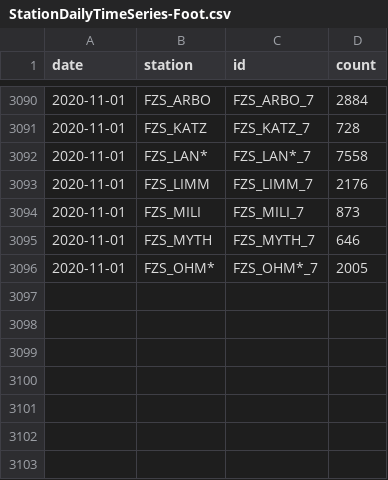
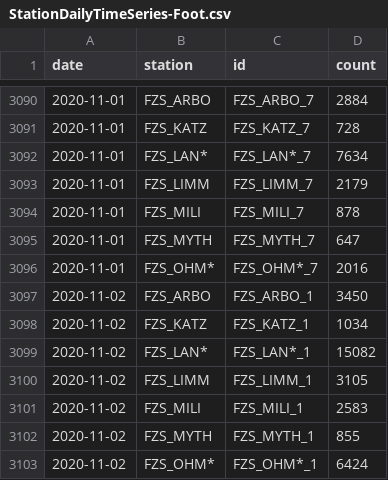
Before and after one commit to jwoLondon/mobv, a CSV file: data/zurich/StationDailyTimeSeries-Foot.csv, drawn as a sheet; only a part is shown, gaps mark what is left out.

```diff
--- a/data/zurich/StationDailyTimeSeries-Foot.csv
+++ b/data/zurich/StationDailyTimeSeries-Foot.csv
@@ -3091,6 +3091,13 @@ date,station,id,count
 2020-11-01,FZS_KATZ,FZS_KATZ_7,728
-2020-11-01,FZS_LAN*,FZS_LAN*_7,7558
-2020-11-01,FZS_LIMM,FZS_LIMM_7,2176
-2020-11-01,FZS_MILI,FZS_MILI_7,873
-2020-11-01,FZS_MYTH,FZS_MYTH_7,646
-2020-11-01,FZS_OHM*,FZS_OHM*_7,2005
+2020-11-01,FZS_LAN*,FZS_LAN*_7,7634
+2020-11-01,FZS_LIMM,FZS_LIMM_7,2179
+2020-11-01,FZS_MILI,FZS_MILI_7,878
+2020-11-01,FZS_MYTH,FZS_MYTH_7,647
+2020-11-01,FZS_OHM*,FZS_OHM*_7,2016
+2020-11-02,FZS_ARBO,FZS_ARBO_1,3450
+2020-11-02,FZS_KATZ,FZS_KATZ_1,1034
+2020-11-02,FZS_LAN*,FZS_LAN*_1,15082
+2020-11-02,FZS_LIMM,FZS_LIMM_1,3105
+2020-11-02,FZS_MILI,FZS_MILI_1,2583
+2020-11-02,FZS_MYTH,FZS_MYTH_1,855
+2020-11-02,FZS_OHM*,FZS_OHM*_1,6424
```
Also changed, not shown: data/zurich/StationDailyTimeSeries-Bicycle.csv.
